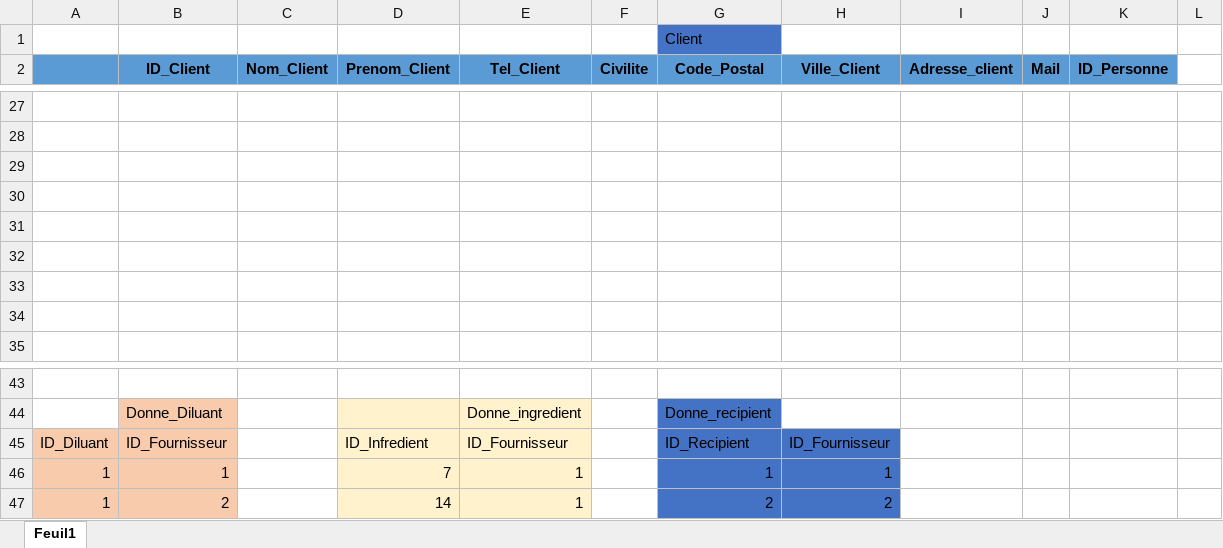
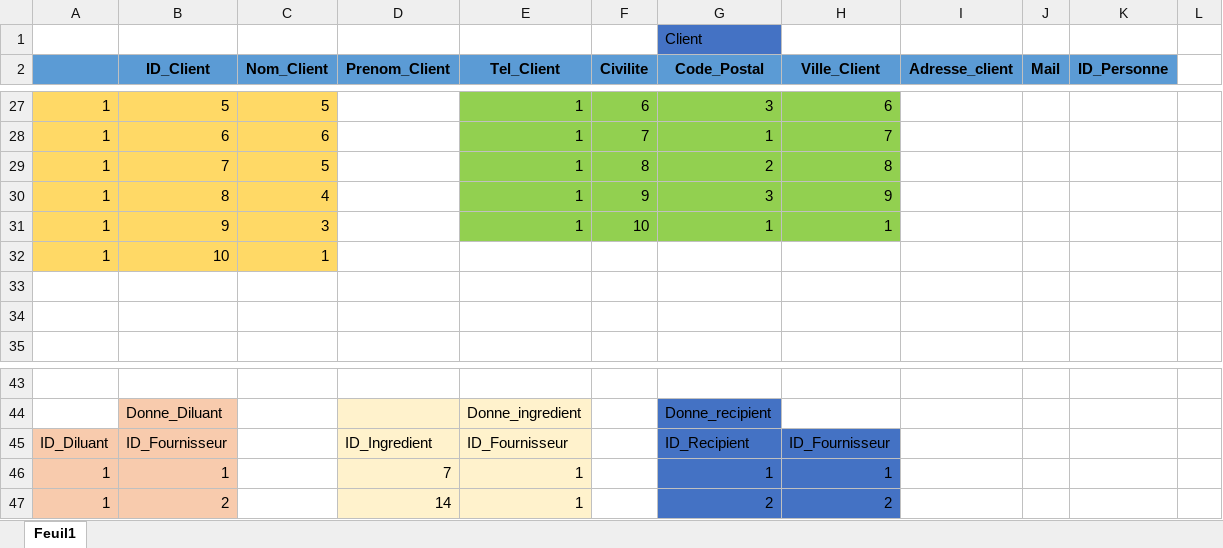
Before and after one commit to tapafe/BDD_Giselle, an Excel workbook: Jeu de donnee.xlsx, sheet Feuil1, drawn as a sheet; only a part is shown, gaps mark what is left out; values as stored, in another font and other column widths than the file's, no borders; the diff covers the shown part only; the diff names each change by its address in the sheet, - before the commit and + after, or states it on an @@ line.

```diff
--- a/Jeu de donnee.xlsx (sheet Feuil1)
+++ b/Jeu de donnee.xlsx (sheet Feuil1)
-A27:C32 fill: none
+A27:C32 fill: #FFD966
-row 27: (empty)
+row 27: 1 | 5 | 5 |  | 1 | 6 | 3 | 6
-E27:H31 fill: none
+E27:H31 fill: #92D050
-row 28: (empty)
+row 28: 1 | 6 | 6 |  | 1 | 7 | 1 | 7
-row 29: (empty)
+row 29: 1 | 7 | 5 |  | 1 | 8 | 2 | 8
-row 30: (empty)
+row 30: 1 | 8 | 4 |  | 1 | 9 | 3 | 9
-row 31: (empty)
+row 31: 1 | 9 | 3 |  | 1 | 10 | 1 | 1
-row 32: (empty)
+row 32: 1 | 10 | 1
-D45 (Prenom_Client): ID_Infredient
+D45 (Prenom_Client): ID_Ingredient
```
Also changed, not shown: 148 added rows, 62 edited cells and cell formats elsewhere in this sheet.
